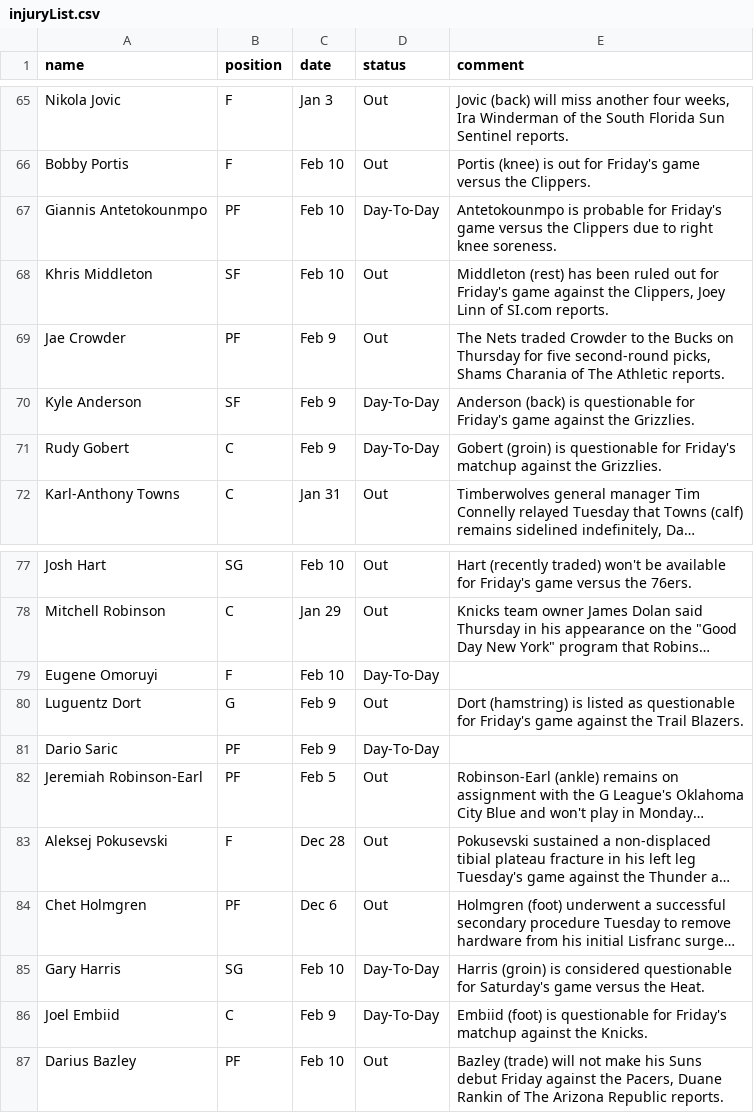
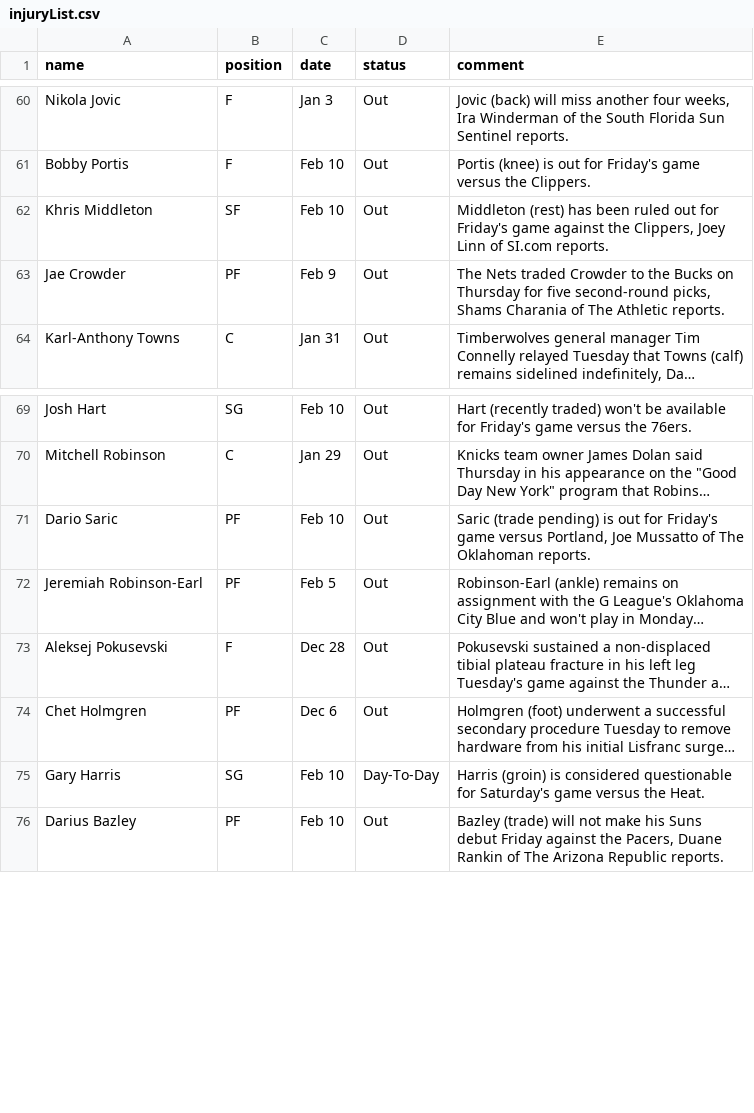
Before and after one commit to akblal/FantasyBasketballHelper, a CSV file: injuryList.csv, drawn as a sheet; only a part is shown, gaps mark what is left out; long unchanged cells end in …; removed rows and columns are numbered as before the commit, all else as after; the diff covers the shown part only; the diff names each change by its address in the sheet, - before the commit and + after, or states it on an @@ line.

```diff
--- a/injuryList.csv
+++ b/injuryList.csv
-row 67: Giannis Antetokounmpo | PF | Feb 10 | Day-To-Day | Antetokounmpo is probable for Friday's game versus the Clippers due to right knee soreness.
-row 70: Kyle Anderson | SF | Feb 9 | Day-To-Day | Anderson (back) is questionable for Friday's game against the Grizzlies.
-row 71: Rudy Gobert | C | Feb 9 | Day-To-Day | Gobert (groin) is questionable for Friday's matchup against the Grizzlies.
-row 79: Eugene Omoruyi | F | Feb 10 | Day-To-Day
-row 80: Luguentz Dort | G | Feb 9 | Out | Dort (hamstring) is listed as questionable for Friday's game against the Trail Blazers.
-C71 (date): Feb 9
+C71 (date): Feb 10
-D71 (status): Day-To-Day
+D71 (status): Out
-E71 (comment): (empty)
+E71 (comment): Saric (trade pending) is out for Friday's game versus Portland, Joe Mussatto of The Oklahoman reports.
-row 86: Joel Embiid | C | Feb 9 | Day-To-Day | Embiid (foot) is questionable for Friday's matchup against the Knicks.
```
Also changed, not shown: 12 added rows, 17 removed rows and 5 edited cells elsewhere in this file, playerSalary.csv, 7 other files.
